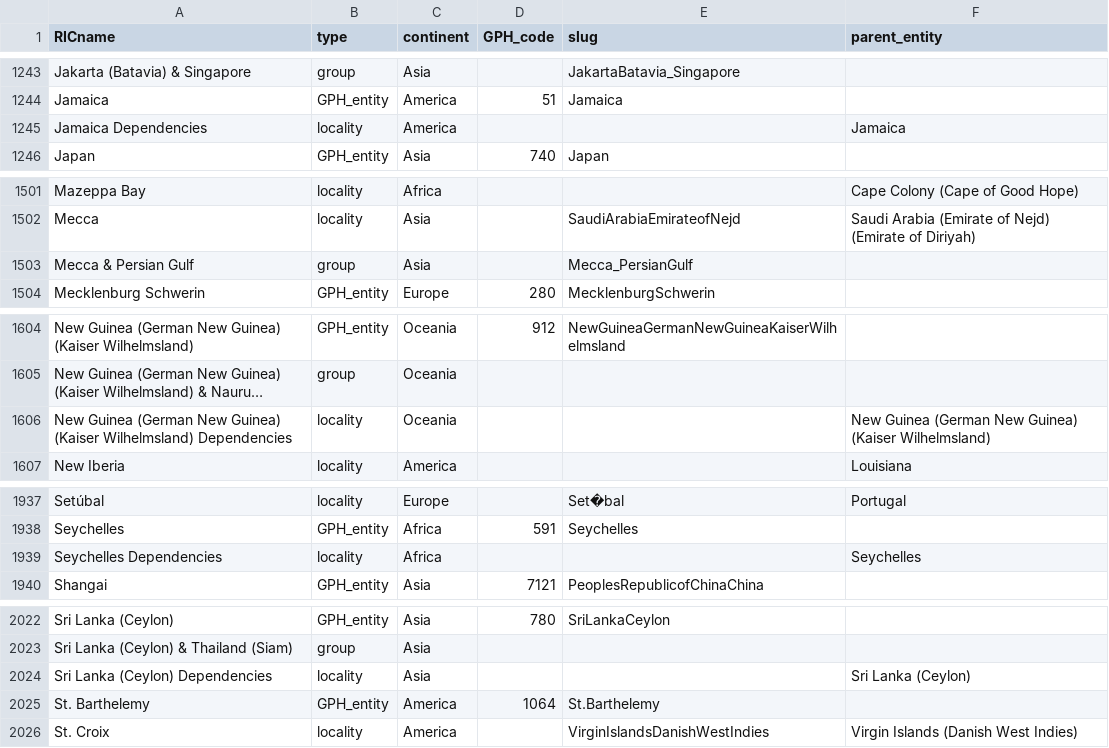
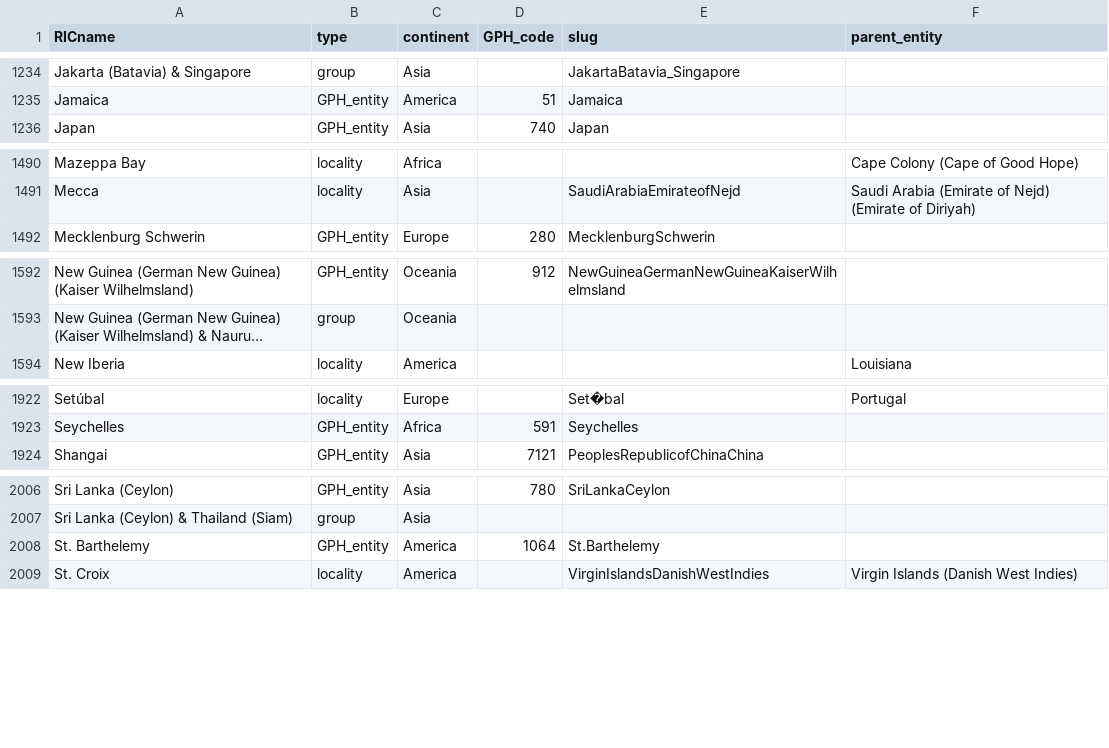
Before and after one commit to medialab/ricardo_data, a CSV file: data/RICentities.csv, drawn as a sheet; only a part is shown, gaps mark what is left out; long unchanged cells end in …; removed rows and columns are numbered as before the commit, all else as after; the diff covers the shown part only; the diff names each change by its address in the sheet, - before the commit and + after, or states it on an @@ line.

Commit message:
remove deprecated entity names & RICentities + sanitize groups

```diff
--- a/data/RICentities.csv
+++ b/data/RICentities.csv
-row 1245: Jamaica Dependencies | locality | America |  |  | Jamaica
-row 1503: Mecca & Persian Gulf | group | Asia |  | Mecca_PersianGulf
-row 1606: New Guinea (German New Guinea) (Kaiser Wilhelmsland) Dependencies | locality | Oceania |  |  | New Guinea (German New Guinea) (Kaiser Wilhelmsland)
-row 1939: Seychelles Dependencies | locality | Africa |  |  | Seychelles
-row 2024: Sri Lanka (Ceylon) Dependencies | locality | Asia |  |  | Sri Lanka (Ceylon)
```
Also changed, not shown: 2 added rows, 13 removed rows and 1 edited cell elsewhere in this file, data/RICentities_groups.csv, 1 other file.
